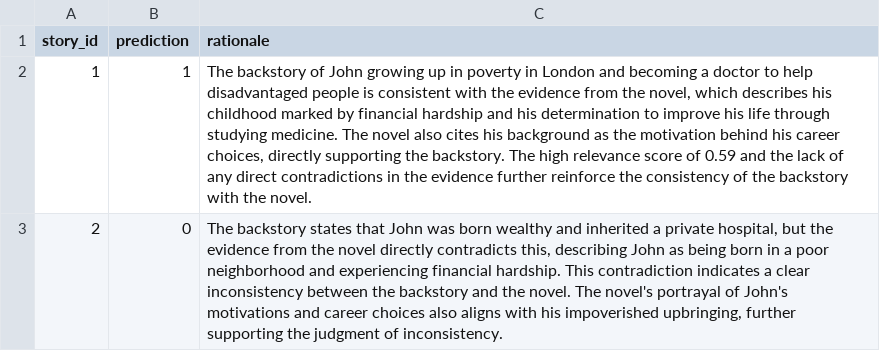
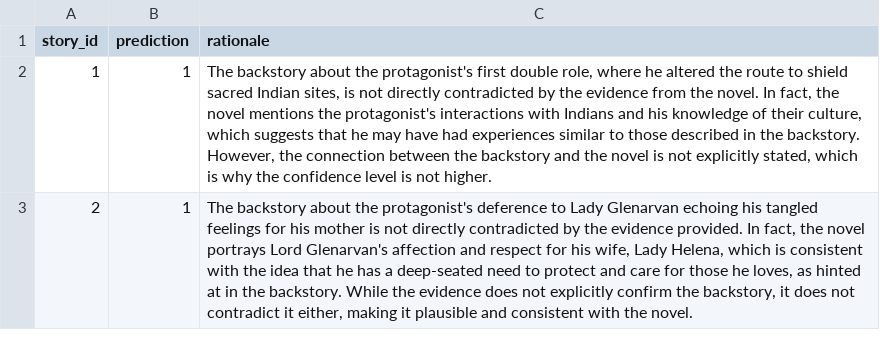
Before and after one commit to abhinavkr-coder/Hackathon-NLP-Solution, a CSV file: results/results.csv, drawn as a sheet.

```diff
--- a/results/results.csv
+++ b/results/results.csv
@@ -1,3 +1,3 @@
 story_id,prediction,rationale
-1,1,"The backstory of John growing up in poverty in London and becoming a doctor to help disadvantaged people is consistent with the evidence from the novel, which describes his childhood marked by financial hardship and his determination to improve his life through studying medicine. The novel also cites his background as the motivation behind his career choices, directly supporting the backstory. The high relevance score of 0.59 and the lack of any direct contradictions in the evidence further reinforce the consistency of the backstory with the novel."
-2,0,"The backstory states that John was born wealthy and inherited a private hospital, but the evidence from the novel directly contradicts this, describing John as being born in a poor neighborhood and experiencing financial hardship. This contradiction indicates a clear inconsistency between the backstory and the novel. The novel's portrayal of John's motivations and career choices also aligns with his impoverished upbringing, further supporting the judgment of inconsistency."
+1,1,"The backstory about the protagonist's first double role, where he altered the route to shield sacred Indian sites, is not directly contradicted by the evidence from the novel. In fact, the novel mentions the protagonist's interactions with Indians and his knowledge of their culture, which suggests that he may have had experiences similar to those described in the backstory. However, the connection between the backstory and the novel is not explicitly stated, which is why the confidence level is not higher."
+2,1,"The backstory about the protagonist's deference to Lady Glenarvan echoing his tangled feelings for his mother is not directly contradicted by the evidence provided. In fact, the novel portrays Lord Glenarvan's affection and respect for his wife, Lady Helena, which is consistent with the idea that he has a deep-seated need to protect and care for those he loves, as hinted at in the backstory. While the evidence does not explicitly confirm the backstory, it does not contradict it either, making it plausible and consistent with the novel."
```
Also changed, not shown: data/test.csv, 1 other file.
